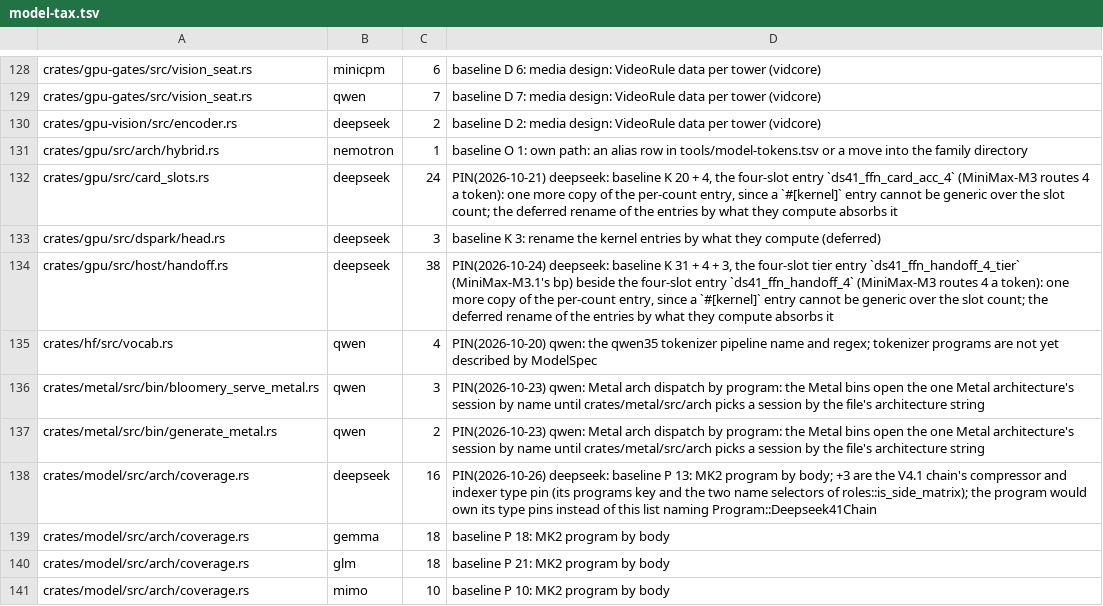
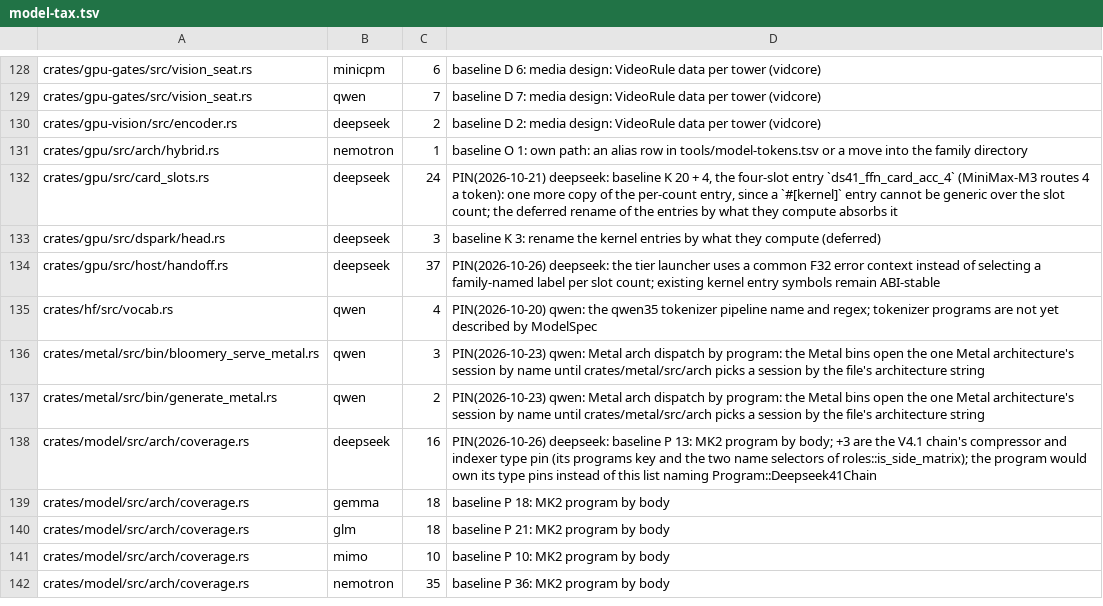
Before and after one commit to Burntgogi/bloomery, a TSV file: tools/model-tax.tsv, drawn as a sheet; only a part is shown, gaps mark what is left out; the shorter side is filled out with more unchanged rows.

Commit message:
Use common F32 tier handoff error context

```diff
--- a/tools/model-tax.tsv
+++ b/tools/model-tax.tsv
@@ -133,3 +133,3 @@ crates/gpu/src/card_slots.rs	deepseek	24	PIN(2026-10-21) deepseek: baseline K 20
 crates/gpu/src/dspark/head.rs	deepseek	3	baseline K 3: rename the kernel entries by what they compute (deferred)
-crates/gpu/src/host/handoff.rs	deepseek	38	PIN(2026-10-24) deepseek: baseline K 31 + 4 + 3, the four-slot tier entry `ds41_ffn_handoff_4_tier` (MiniMax-M3.1's bp) beside the four-slot entry `ds41_ffn_handoff_4` (MiniMax-M3 routes 4 a token): one more copy of the per-count entry, since a `#[kernel]` entry cannot be generic over the slot count; the deferred rename of the entries by what they compute absorbs it
+crates/gpu/src/host/handoff.rs	deepseek	37	PIN(2026-10-26) deepseek: the tier launcher uses a common F32 error context instead of selecting a family-named label per slot count; existing kernel entry symbols remain ABI-stable
 crates/hf/src/vocab.rs	qwen	4	PIN(2026-10-20) qwen: the qwen35 tokenizer pipeline name and regex; tokenizer programs are not yet described by ModelSpec
```
Also changed, not shown: 2 other files.
